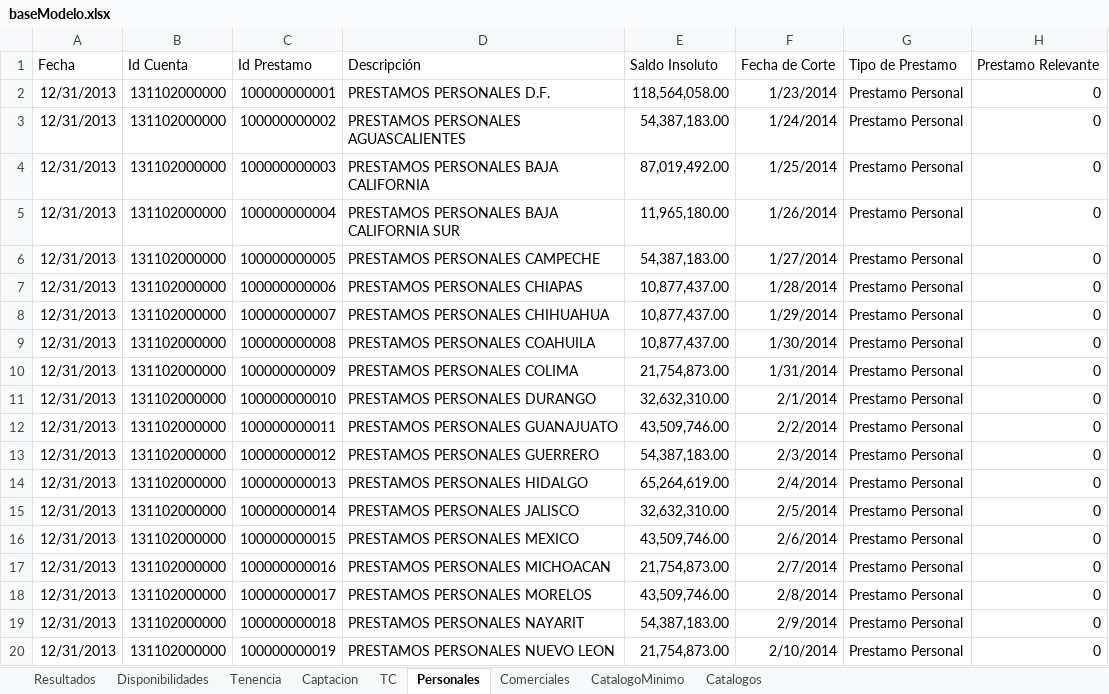
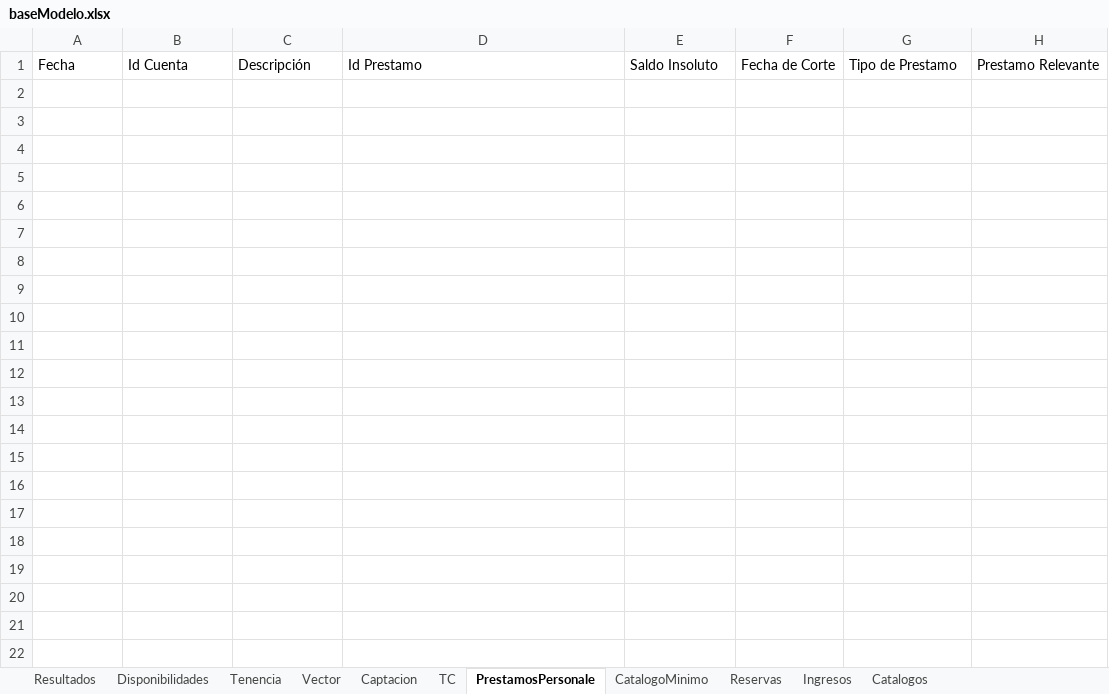
Before and after one commit to aesquive/SIGCAP, an Excel workbook: web/modelo/baseModelo.xlsx, sheet PrestamosPersonale, drawn as a sheet; only a part is shown; values as stored, in another font and other column widths than the file's, no borders; the diff covers the shown part only; the diff names each change by its address in the sheet, - before the commit and + after, or states it on an @@ line.

```diff
--- a/web/modelo/baseModelo.xlsx (sheet PrestamosPersonale)
+++ b/web/modelo/baseModelo.xlsx (sheet PrestamosPersonale)
-sheet tab: Personales
+sheet tab: PrestamosPersonale
-sheet tab: Comerciales
+sheet tab: Vector
+sheet tab: Reservas
+sheet tab: Ingresos
-C1: Id Prestamo
+C1: Descripción
-D1: Descripción
+D1: Id Prestamo
-row 2: 12/31/2013 | 131102000000 | 100000000001 | PRESTAMOS PERSONALES D.F. | 118,564,058.00 | 1/23/2014 | Prestamo Personal | 0
-row 3: 12/31/2013 | 131102000000 | 100000000002 | PRESTAMOS PERSONALES AGUASCALIENTES | 54,387,183.00 | 1/24/2014 | Prestamo Personal | 0
-row 4: 12/31/2013 | 131102000000 | 100000000003 | PRESTAMOS PERSONALES BAJA CALIFORNIA | 87,019,492.00 | 1/25/2014 | Prestamo Personal | 0
-row 5: 12/31/2013 | 131102000000 | 100000000004 | PRESTAMOS PERSONALES BAJA CALIFORNIA SUR | 11,965,180.00 | 1/26/2014 | Prestamo Personal | 0
-row 6: 12/31/2013 | 131102000000 | 100000000005 | PRESTAMOS PERSONALES CAMPECHE | 54,387,183.00 | 1/27/2014 | Prestamo Personal | 0
-row 7: 12/31/2013 | 131102000000 | 100000000006 | PRESTAMOS PERSONALES CHIAPAS | 10,877,437.00 | 1/28/2014 | Prestamo Personal | 0
-row 8: 12/31/2013 | 131102000000 | 100000000007 | PRESTAMOS PERSONALES CHIHUAHUA | 10,877,437.00 | 1/29/2014 | Prestamo Personal | 0
-row 9: 12/31/2013 | 131102000000 | 100000000008 | PRESTAMOS PERSONALES COAHUILA | 10,877,437.00 | 1/30/2014 | Prestamo Personal | 0
-row 10: 12/31/2013 | 131102000000 | 100000000009 | PRESTAMOS PERSONALES COLIMA | 21,754,873.00 | 1/31/2014 | Prestamo Personal | 0
-row 11: 12/31/2013 | 131102000000 | 100000000010 | PRESTAMOS PERSONALES DURANGO | 32,632,310.00 | 2/1/2014 | Prestamo Personal | 0
-row 12: 12/31/2013 | 131102000000 | 100000000011 | PRESTAMOS PERSONALES GUANAJUATO | 43,509,746.00 | 2/2/2014 | Prestamo Personal | 0
-row 13: 12/31/2013 | 131102000000 | 100000000012 | PRESTAMOS PERSONALES GUERRERO | 54,387,183.00 | 2/3/2014 | Prestamo Personal | 0
-row 14: 12/31/2013 | 131102000000 | 100000000013 | PRESTAMOS PERSONALES HIDALGO | 65,264,619.00 | 2/4/2014 | Prestamo Personal | 0
-row 15: 12/31/2013 | 131102000000 | 100000000014 | PRESTAMOS PERSONALES JALISCO | 32,632,310.00 | 2/5/2014 | Prestamo Personal | 0
-row 16: 12/31/2013 | 131102000000 | 100000000015 | PRESTAMOS PERSONALES MEXICO | 43,509,746.00 | 2/6/2014 | Prestamo Personal | 0
-row 17: 12/31/2013 | 131102000000 | 100000000016 | PRESTAMOS PERSONALES MICHOACAN | 21,754,873.00 | 2/7/2014 | Prestamo Personal | 0
-row 18: 12/31/2013 | 131102000000 | 100000000017 | PRESTAMOS PERSONALES MORELOS | 43,509,746.00 | 2/8/2014 | Prestamo Personal | 0
-row 19: 12/31/2013 | 131102000000 | 100000000018 | PRESTAMOS PERSONALES NAYARIT | 54,387,183.00 | 2/9/2014 | Prestamo Personal | 0
-row 20: 12/31/2013 | 131102000000 | 100000000019 | PRESTAMOS PERSONALES NUEVO LEON | 21,754,873.00 | 2/10/2014 | Prestamo Personal | 0
```
Also changed, not shown: 51 removed rows elsewhere in this sheet, sheet Tenencia, sheet Disponibilidades, sheet TC, sheet Captacion, sheet Resultados, sheet CatalogoMinimo, 1 more sheet, formulas that keep their value, web/modelo/baseComparativo.xlsx, web/modelo/baseCongruencia.xlsx, 56 other files.
